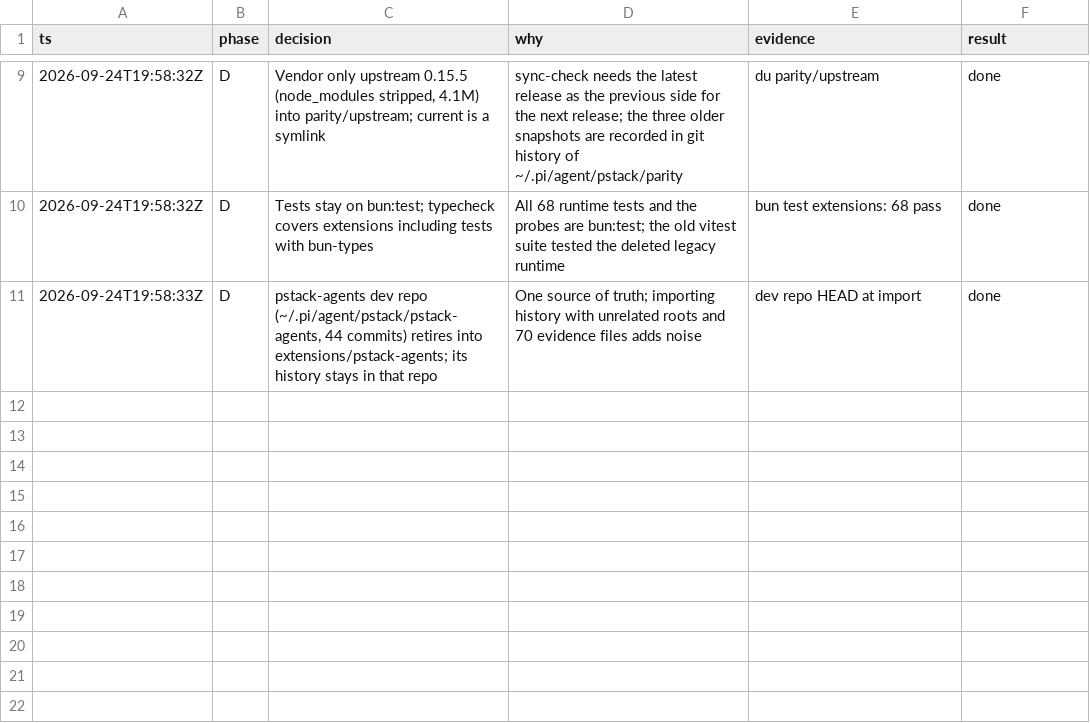
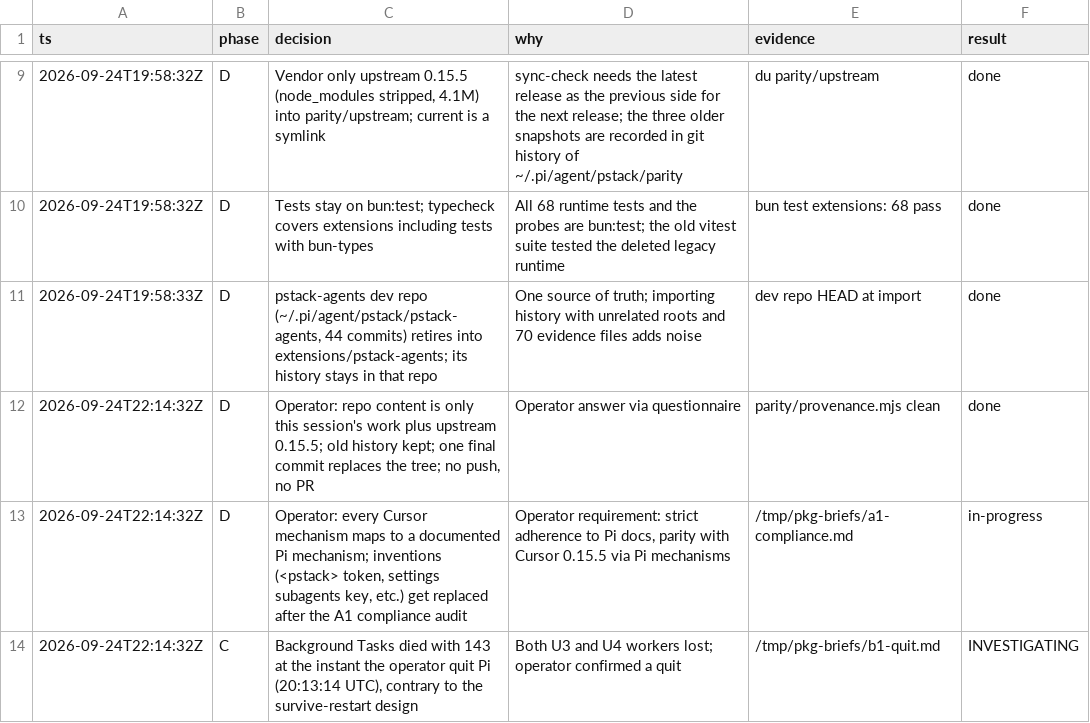
Before and after one commit to just-joshn/pi-pstack, a TSV file: parity/decisions-package.tsv, drawn as a sheet; only a part is shown, gaps mark what is left out.

Commit message:
Decision trail: operator scope, mechanism audit, quit bug

```diff
--- a/parity/decisions-package.tsv
+++ b/parity/decisions-package.tsv
@@ -11 +11,4 @@ ts	phase	decision	why	evidence	result
 2026-09-24T19:58:33Z	D	pstack-agents dev repo (~/.pi/agent/pstack/pstack-agents, 44 commits) retires into extensions/pstack-agents; its history stays in that repo	One source of truth; importing history with unrelated roots and 70 evidence files adds noise	dev repo HEAD at import	done
+2026-09-24T22:14:32Z	D	Operator: repo content is only this session's work plus upstream 0.15.5; old history kept; one final commit replaces the tree; no push, no PR	Operator answer via questionnaire	parity/provenance.mjs clean	done
+2026-09-24T22:14:32Z	D	Operator: every Cursor mechanism maps to a documented Pi mechanism; inventions (<pstack> token, settings subagents key, etc.) get replaced after the A1 compliance audit	Operator requirement: strict adherence to Pi docs, parity with Cursor 0.15.5 via Pi mechanisms	/tmp/pkg-briefs/a1-compliance.md	in-progress
+2026-09-24T22:14:32Z	C	Background Tasks died with 143 at the instant the operator quit Pi (20:13:14 UTC), contrary to the survive-restart design	Both U3 and U4 workers lost; operator confirmed a quit	/tmp/pkg-briefs/b1-quit.md	INVESTIGATING
```
